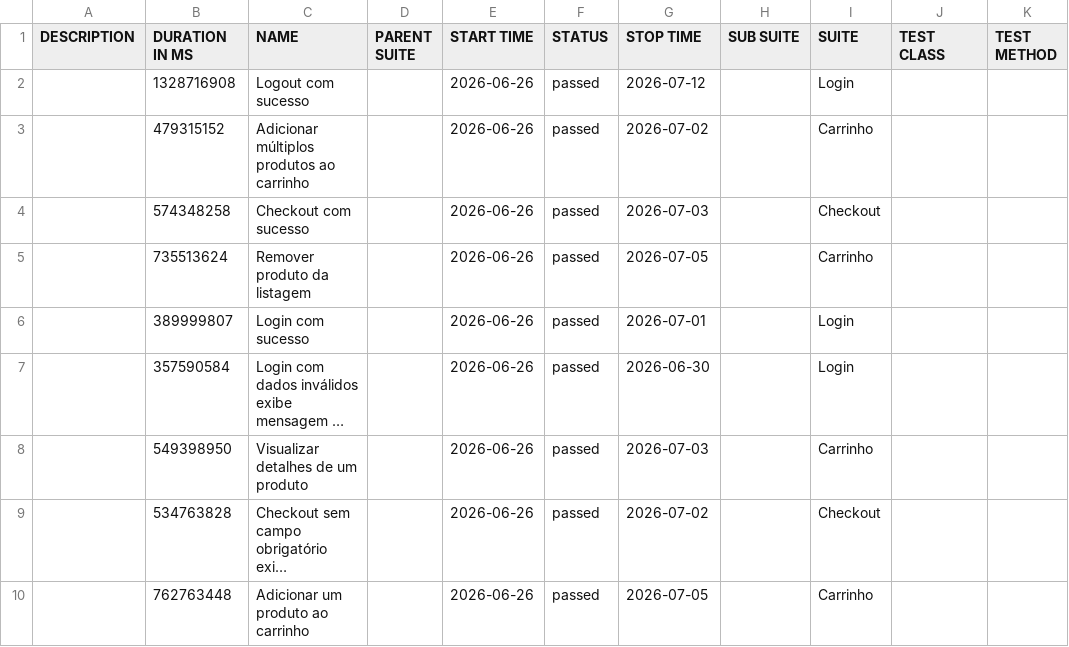
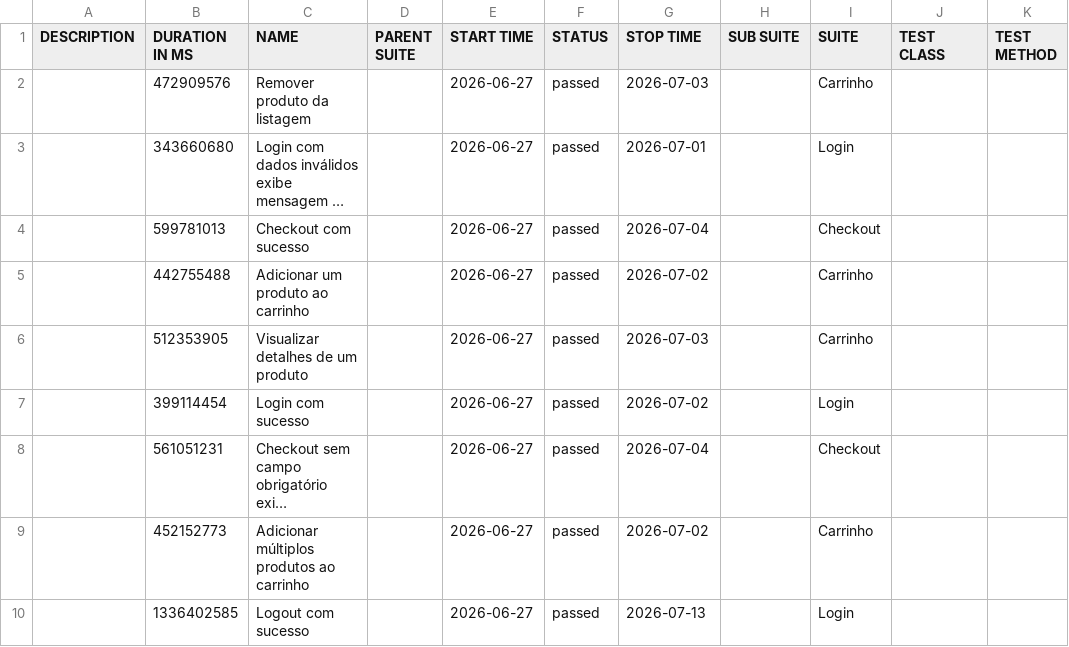
Before and after one commit to JaderTS/test-automation-desafio-outsera, a CSV file: e2e-tests/data/suites.csv, drawn as a sheet; long unchanged cells end in …; removed rows and columns are numbered as before the commit, all else as after; the diff names each change by its address in the sheet, - before the commit and + after, or states it on an @@ line.

```diff
--- a/e2e-tests/data/suites.csv
+++ b/e2e-tests/data/suites.csv
-row 2:  | 1328716908 | Logout com sucesso |  | 2026-06-26 | passed | 2026-07-12 |  | Login
-row 3:  | 479315152 | Adicionar múltiplos produtos ao carrinho |  | 2026-06-26 | passed | 2026-07-02 |  | Carrinho
-row 4:  | 574348258 | Checkout com sucesso |  | 2026-06-26 | passed | 2026-07-03 |  | Checkout
-B2 (DURATION IN MS): 735513624
+B2 (DURATION IN MS): 472909576
-E2 (START TIME): 2026-06-26
+E2 (START TIME): 2026-06-27
-G2 (STOP TIME): 2026-07-05
+G2 (STOP TIME): 2026-07-03
-row 6:  | 389999807 | Login com sucesso |  | 2026-06-26 | passed | 2026-07-01 |  | Login
-B3 (DURATION IN MS): 357590584
+B3 (DURATION IN MS): 343660680
-E3 (START TIME): 2026-06-26
+E3 (START TIME): 2026-06-27
-G3 (STOP TIME): 2026-06-30
+G3 (STOP TIME): 2026-07-01
+row 4:  | 599781013 | Checkout com sucesso |  | 2026-06-27 | passed | 2026-07-04 |  | Checkout
+row 5:  | 442755488 | Adicionar um produto ao carrinho |  | 2026-06-27 | passed | 2026-07-02 |  | Carrinho
-B6 (DURATION IN MS): 549398950
+B6 (DURATION IN MS): 512353905
-E6 (START TIME): 2026-06-26
+E6 (START TIME): 2026-06-27
+row 7:  | 399114454 | Login com sucesso |  | 2026-06-27 | passed | 2026-07-02 |  | Login
-B8 (DURATION IN MS): 534763828
+B8 (DURATION IN MS): 561051231
-E8:E9 (START TIME): 2026-06-26
+E8:E9 (START TIME): 2026-06-27
-G8 (STOP TIME): 2026-07-02
+G8 (STOP TIME): 2026-07-04
-B9 (DURATION IN MS): 762763448
+B9 (DURATION IN MS): 452152773
-C9 (NAME): Adicionar um produto ao carrinho
+C9 (NAME): Adicionar múltiplos produtos ao carrinho
-G9 (STOP TIME): 2026-07-05
+G9 (STOP TIME): 2026-07-02
+row 10:  | 1336402585 | Logout com sucesso |  | 2026-06-27 | passed | 2026-07-13 |  | Login
```
Also changed, not shown: 45 other files.
